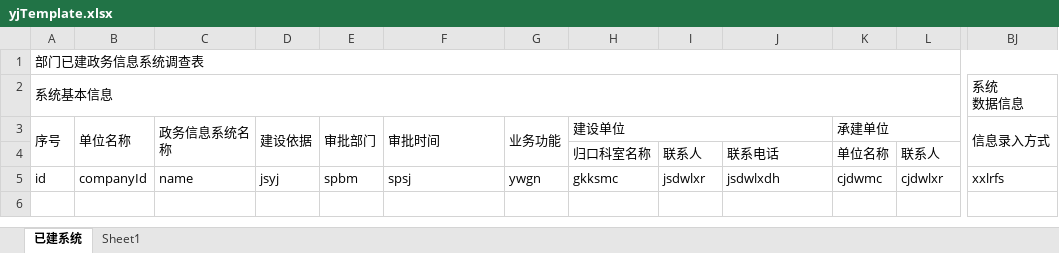
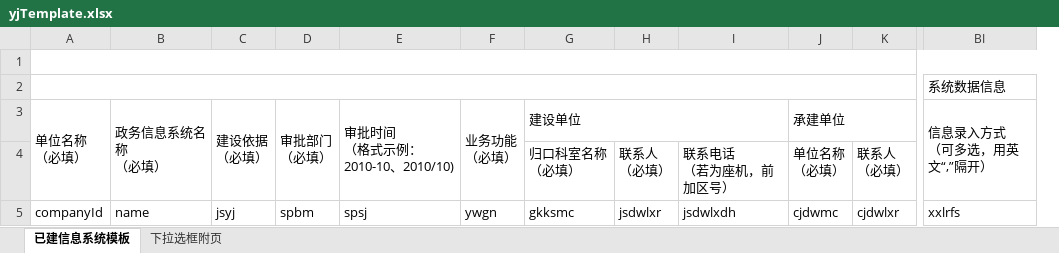
Before and after one commit to JuneShen5/zhdata, an Excel workbook: src/main/webapp/static/excel/excelTemplate/yjTemplate.xlsx, sheet 已建信息系统模板, drawn as a sheet; only a part is shown, gaps mark what is left out; values as stored, in another font and other column widths than the file's, no cell formats; removed rows and columns are numbered as before the commit, all else as after; ↵ is a line break in a cell; the diff covers the shown part only; the diff names each change by its address in the sheet, - before the commit and + after, or states it on an @@ line.

```diff
--- a/src/main/webapp/static/excel/excelTemplate/yjTemplate.xlsx (sheet 已建信息系统模板)
+++ b/src/main/webapp/static/excel/excelTemplate/yjTemplate.xlsx (sheet 已建信息系统模板)
-sheet tab: 已建系统
+sheet tab: 已建信息系统模板
-sheet tab: Sheet1
+sheet tab: 下拉选框附页
-column A (序号), rows 1-2: 部门已建政务信息系统调查表 | 系统基本信息; row 5: id
-column BJ (信息录入方式), row 2: 系统 ↵ 数据信息; row 5: xxlrfs
+column BI (信息录入方式 （可多选，用英文“,”隔开）), row 2: 系统数据信息; row 5: xxlrfs
+A1:BS1 merged
+A2:AJ2 merged
-A3: 单位名称
+A3: 单位名称 ↵ （必填）
-B3: 政务信息系统名称
+B3: 政务信息系统名称 ↵ （必填）
-C3: 建设依据
+C3: 建设依据 ↵ （必填）
-D3: 审批部门
+D3: 审批部门 ↵ （必填）
-E3: 审批时间
+E3: 审批时间 ↵ （格式示例：2010-10、2010/10)
-F3: 业务功能
+F3: 业务功能 ↵ （必填）
-G4 (建设单位): 归口科室名称
+G4 (建设单位): 归口科室名称 ↵ （必填）
-H4: 联系人
+H4: 联系人 ↵ （必填）
-I4: 联系电话
+I4: 联系电话 ↵ （若为座机，前加区号）
-J4 (承建单位): 单位名称
+J4 (承建单位): 单位名称 ↵ （必填）
-K4: 联系人
+K4: 联系人 ↵ （必填）
```
Also changed, not shown: 24 edited cells elsewhere in this sheet, sheet 下拉选框附页, cell formats, src/main/webapp/static/excel/excelTemplate/njTemplate.xlsx, src/main/webapp/static/excel/excelTemplate/zjTemplate.xlsx.
